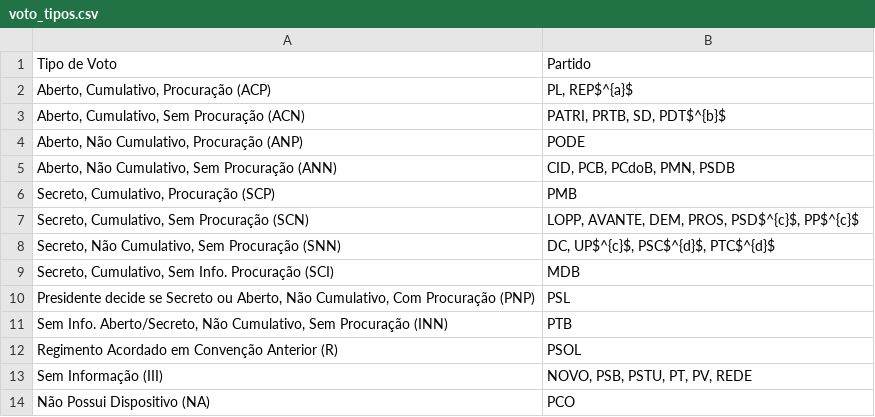
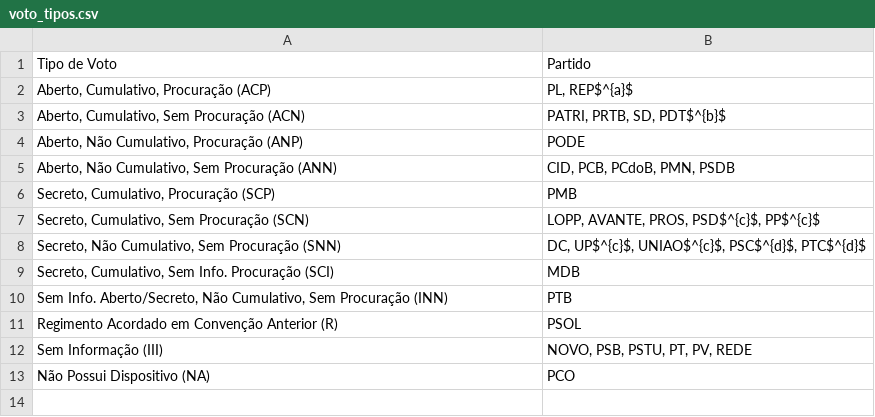
Before and after one commit to lumardi/Brazilian-Party-Statutes, a CSV file: 5 - SD 2022/dados/voto_tipos.csv, drawn as a sheet.

```diff
--- a/5 - SD 2022/dados/voto_tipos.csv
+++ b/5 - SD 2022/dados/voto_tipos.csv
@@ -6,6 +6,5 @@ Tipo de Voto,Partido
 "Secreto, Cumulativo, Procuração (SCP)",PMB
-"Secreto, Cumulativo, Sem Procuração (SCN)","LOPP, AVANTE, DEM, PROS, PSD$^{c}$, PP$^{c}$"
-"Secreto, Não Cumulativo, Sem Procuração (SNN)","DC, UP$^{c}$, PSC$^{d}$, PTC$^{d}$"
+"Secreto, Cumulativo, Sem Procuração (SCN)","LOPP, AVANTE, PROS, PSD$^{c}$, PP$^{c}$"
+"Secreto, Não Cumulativo, Sem Procuração (SNN)","DC, UP$^{c}$, UNIAO$^{c}$, PSC$^{d}$, PTC$^{d}$"
 "Secreto, Cumulativo, Sem Info. Procuração (SCI)",MDB
-"Presidente decide se Secreto ou Aberto, Não Cumulativo, Com Procuração (PNP)",PSL
 "Sem Info. Aberto/Secreto, Não Cumulativo, Sem Procuração (INN)",PTB
```
Also changed, not shown: 5 - SD 2022/dados/convencao.csv, 5 - SD 2022/dados/maiora_dissolucao.csv, 28 other files.
